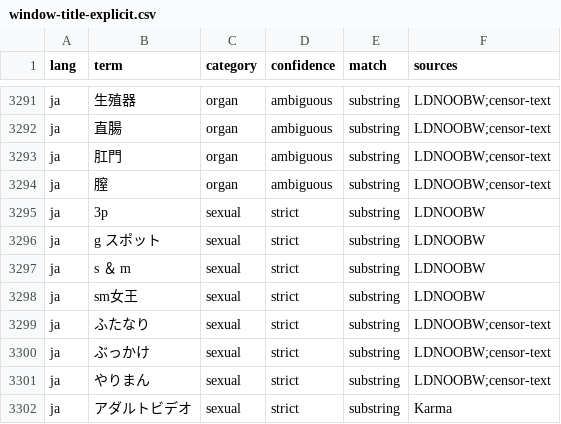
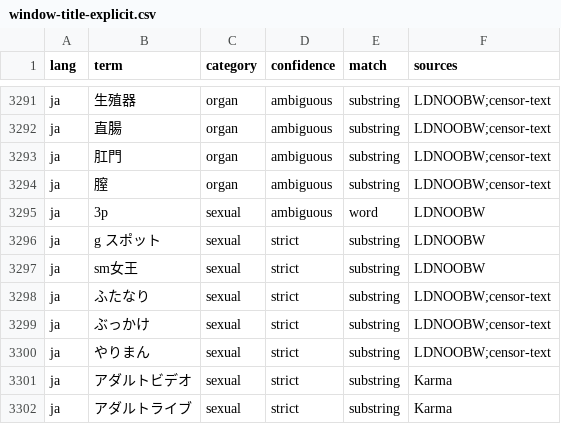
Before and after one commit to csbuddhist/Karma, a CSV file: assets/keyword-lists/window-title-explicit.csv, drawn as a sheet; only a part is shown, gaps mark what is left out; the shorter side is filled out with more unchanged rows.

```diff
--- a/assets/keyword-lists/window-title-explicit.csv
+++ b/assets/keyword-lists/window-title-explicit.csv
@@ -3294,5 +3294,4 @@ ja,肛門,organ,ambiguous,substring,LDNOOBW;censor-text
 ja,膣,organ,ambiguous,substring,LDNOOBW;censor-text
-ja,3p,sexual,strict,substring,LDNOOBW
+ja,3p,sexual,ambiguous,word,LDNOOBW
 ja,g スポット,sexual,strict,substring,LDNOOBW
-ja,s ＆ m,sexual,strict,substring,LDNOOBW
 ja,sm女王,sexual,strict,substring,LDNOOBW
```
Also changed, not shown: 6 other files.
